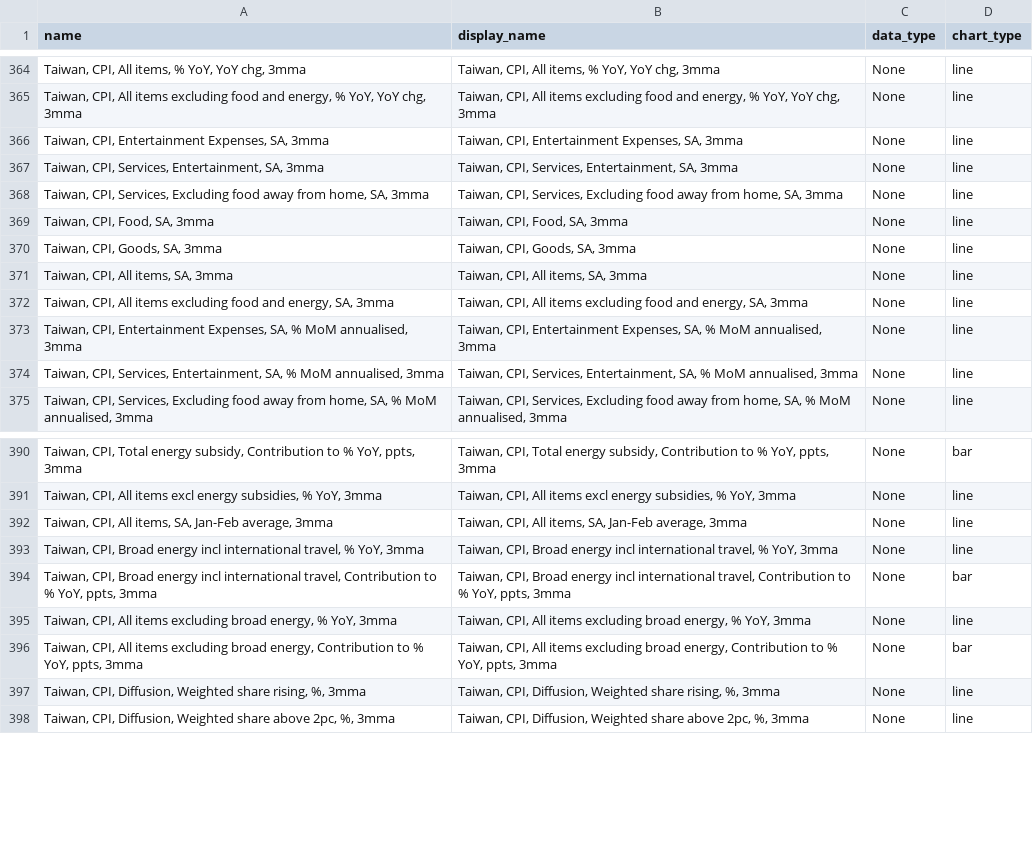
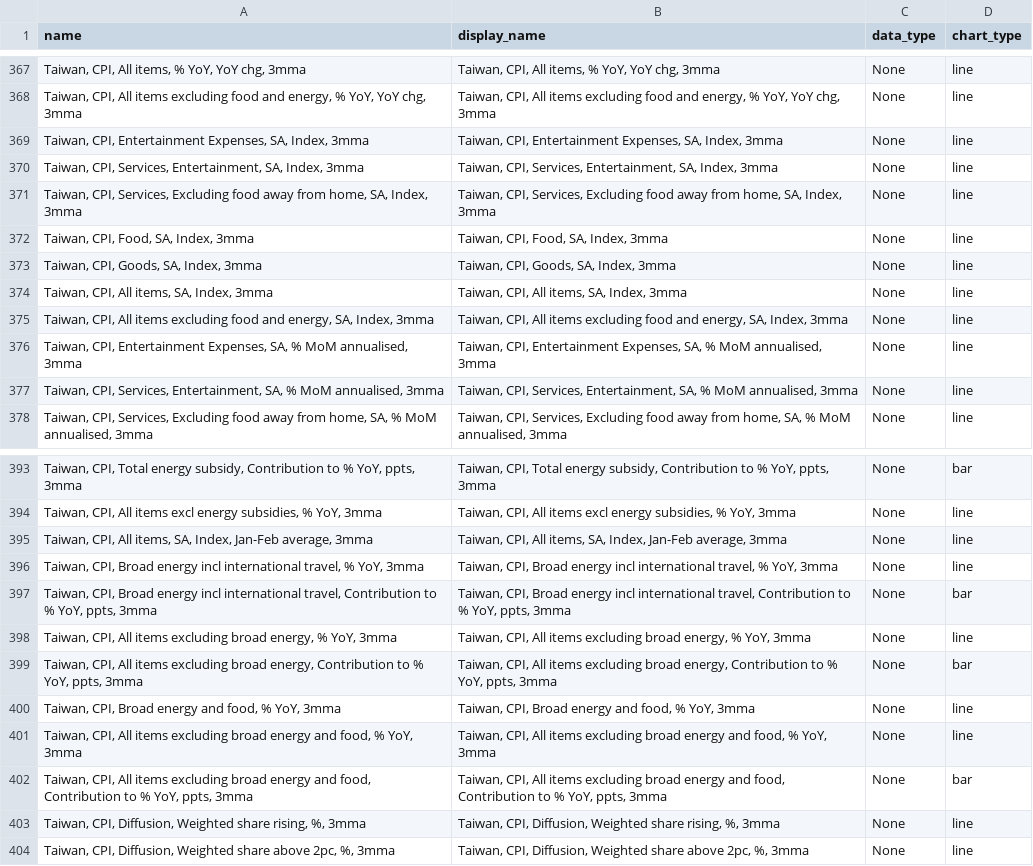
Before and after one commit to Paul-Edward-C/econ-db, a CSV file: app/db/tw/inflation/m/tw_inflation_m_setting.csv, drawn as a sheet; only a part is shown, gaps mark what is left out; the diff covers the shown part only.

```diff
--- a/app/db/tw/inflation/m/tw_inflation_m_setting.csv
+++ b/app/db/tw/inflation/m/tw_inflation_m_setting.csv
@@ -365,9 +368,9 @@ name,display_name,data_type,chart_type
 "Taiwan, CPI, All items excluding food and energy, % YoY, YoY chg, 3mma","Taiwan, CPI, All items excluding food and energy, % YoY, YoY chg, 3mma",None,line
-"Taiwan, CPI, Entertainment Expenses, SA, 3mma","Taiwan, CPI, Entertainment Expenses, SA, 3mma",None,line
-"Taiwan, CPI, Services, Entertainment, SA, 3mma","Taiwan, CPI, Services, Entertainment, SA, 3mma",None,line
-"Taiwan, CPI, Services, Excluding food away from home, SA, 3mma","Taiwan, CPI, Services, Excluding food away from home, SA, 3mma",None,line
-"Taiwan, CPI, Food, SA, 3mma","Taiwan, CPI, Food, SA, 3mma",None,line
-"Taiwan, CPI, Goods, SA, 3mma","Taiwan, CPI, Goods, SA, 3mma",None,line
-"Taiwan, CPI, All items, SA, 3mma","Taiwan, CPI, All items, SA, 3mma",None,line
-"Taiwan, CPI, All items excluding food and energy, SA, 3mma","Taiwan, CPI, All items excluding food and energy, SA, 3mma",None,line
+"Taiwan, CPI, Entertainment Expenses, SA, Index, 3mma","Taiwan, CPI, Entertainment Expenses, SA, Index, 3mma",None,line
+"Taiwan, CPI, Services, Entertainment, SA, Index, 3mma","Taiwan, CPI, Services, Entertainment, SA, Index, 3mma",None,line
+"Taiwan, CPI, Services, Excluding food away from home, SA, Index, 3mma","Taiwan, CPI, Services, Excluding food away from home, SA, Index, 3mma",None,line
+"Taiwan, CPI, Food, SA, Index, 3mma","Taiwan, CPI, Food, SA, Index, 3mma",None,line
+"Taiwan, CPI, Goods, SA, Index, 3mma","Taiwan, CPI, Goods, SA, Index, 3mma",None,line
+"Taiwan, CPI, All items, SA, Index, 3mma","Taiwan, CPI, All items, SA, Index, 3mma",None,line
+"Taiwan, CPI, All items excluding food and energy, SA, Index, 3mma","Taiwan, CPI, All items excluding food and energy, SA, Index, 3mma",None,line
 "Taiwan, CPI, Entertainment Expenses, SA, % MoM annualised, 3mma","Taiwan, CPI, Entertainment Expenses, SA, % MoM annualised, 3mma",None,line
@@ -391,3 +394,3 @@ name,display_name,data_type,chart_type
 "Taiwan, CPI, All items excl energy subsidies, % YoY, 3mma","Taiwan, CPI, All items excl energy subsidies, % YoY, 3mma",None,line
-"Taiwan, CPI, All items, SA, Jan-Feb average, 3mma","Taiwan, CPI, All items, SA, Jan-Feb average, 3mma",None,line
+"Taiwan, CPI, All items, SA, Index, Jan-Feb average, 3mma","Taiwan, CPI, All items, SA, Index, Jan-Feb average, 3mma",None,line
 "Taiwan, CPI, Broad energy incl international travel, % YoY, 3mma","Taiwan, CPI, Broad energy incl international travel, % YoY, 3mma",None,line
@@ -396,2 +399,5 @@ name,display_name,data_type,chart_type
 "Taiwan, CPI, All items excluding broad energy, Contribution to % YoY, ppts, 3mma","Taiwan, CPI, All items excluding broad energy, Contribution to % YoY, ppts, 3mma",None,bar
+"Taiwan, CPI, Broad energy and food, % YoY, 3mma","Taiwan, CPI, Broad energy and food, % YoY, 3mma",None,line
+"Taiwan, CPI, All items excluding broad energy and food, % YoY, 3mma","Taiwan, CPI, All items excluding broad energy and food, % YoY, 3mma",None,line
+"Taiwan, CPI, All items excluding broad energy and food, Contribution to % YoY, ppts, 3mma","Taiwan, CPI, All items excluding broad energy and food, Contribution to % YoY, ppts, 3mma",None,bar
 "Taiwan, CPI, Diffusion, Weighted share rising, %, 3mma","Taiwan, CPI, Diffusion, Weighted share rising, %, 3mma",None,line
```
Also changed, not shown: 3 added rows and 16 edited cells elsewhere in this file, app/db/cn/sentiment/m/cn_sentiment_m_setting.csv, app/db/tw/export/m/tw_export_m_setting.csv, 26 other files.
